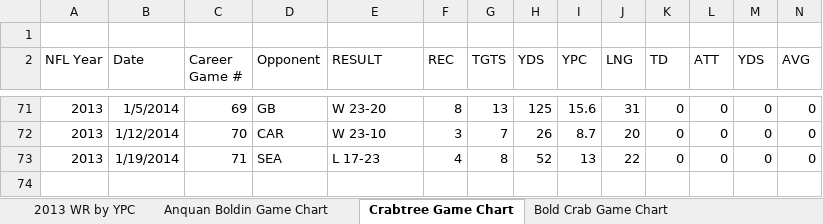
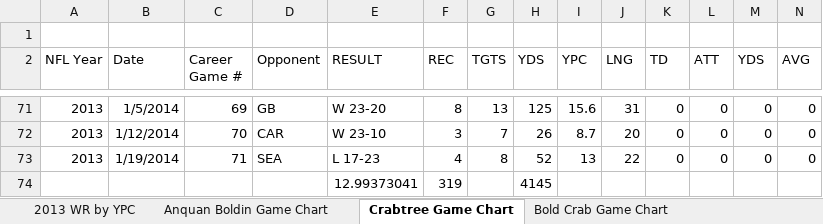
Before and after one commit to baconstarvation/football_data, an Excel workbook: base football data.xlsx.xlsx, sheet Crabtree Game Chart, drawn as a sheet; only a part is shown, gaps mark what is left out; values as stored, in another font and other column widths than the file's, no borders; charts and pictures not drawn; rows hold the shown columns only; the diff names each change by its address in the sheet, - before the commit and + after, or states it on an @@ line.

```diff
--- a/base football data.xlsx.xlsx (sheet Crabtree Game Chart)
+++ b/base football data.xlsx.xlsx (sheet Crabtree Game Chart)
+row 74:  |  |  |  | 12.99373041 | 319 |  | 4145
```
Also changed, not shown: sheet Anquan Boldin Game Chart, other sheet tabs, charts or pictures.
